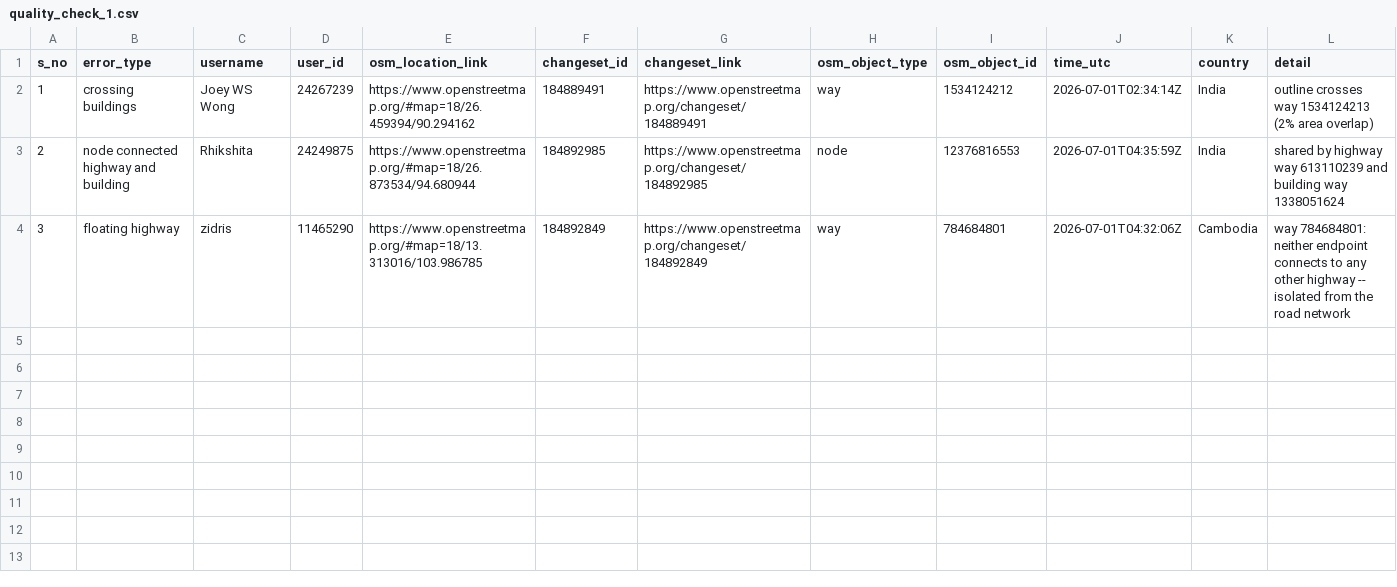
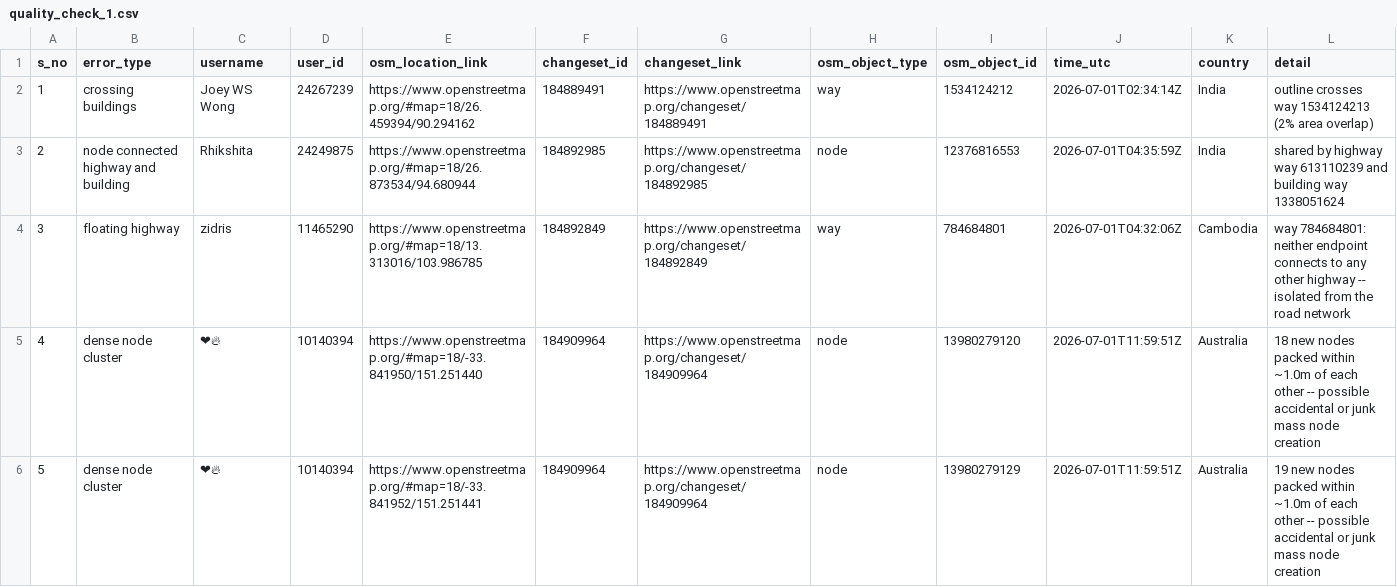
Before and after one commit to KingVik-Planet/OSM_QC_MapCupAPAC2026, a CSV file: data/quality_check_1.csv, drawn as a sheet; the diff names each change by its address in the sheet, - before the commit and + after, or states it on an @@ line.

```diff
--- a/data/quality_check_1.csv
+++ b/data/quality_check_1.csv
+row 5: 4 | dense node cluster | ❤‍🔥 | 10140394 | https://www.openstreetmap.org/#map=18/-33.841950/151.251440 | 184909964 | https://www.openstreetmap.org/changeset/184909964 | node | 13980279120 | 2026-07-01T11:59:51Z | Australia | 18 new nodes packed within ~1.0m of each other -- possible accidental or junk mass node creation
+row 6: 5 | dense node cluster | ❤‍🔥 | 10140394 | https://www.openstreetmap.org/#map=18/-33.841952/151.251441 | 184909964 | https://www.openstreetmap.org/changeset/184909964 | node | 13980279129 | 2026-07-01T11:59:51Z | Australia | 19 new nodes packed within ~1.0m of each other -- possible accidental or junk mass node creation
```
Also changed, not shown: 3 other files.
